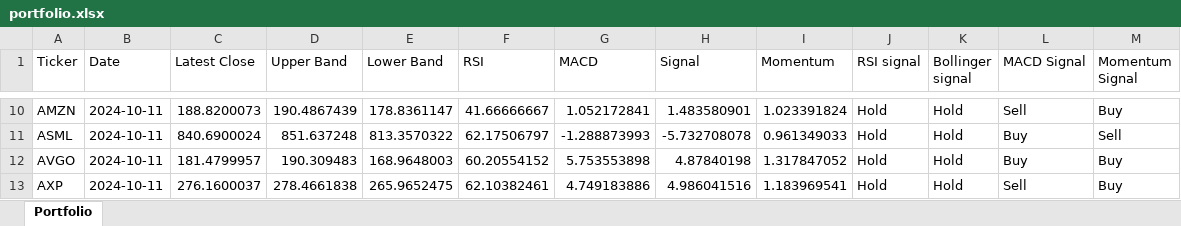
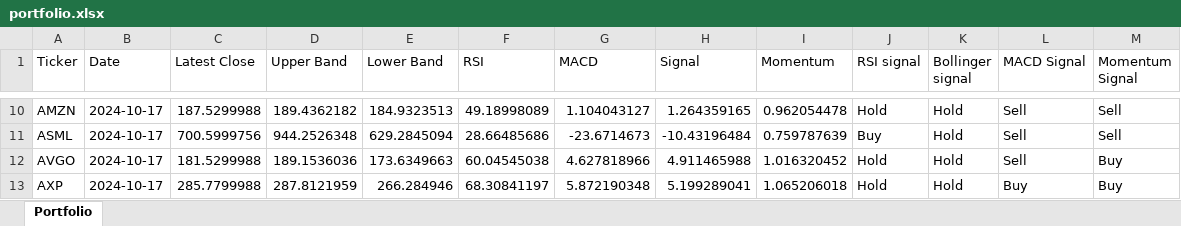
Before and after one commit to vepaan/Quantitative-Momentum-Strategy, an Excel workbook: portfolios/portfolio.xlsx, sheet Portfolio, drawn as a sheet; only a part is shown, gaps mark what is left out; values as stored, in another font and other column widths than the file's, no cell formats; the diff covers the shown part only; the diff names each change by its address in the sheet, - before the commit and + after, or states it on an @@ line.

```diff
--- a/portfolios/portfolio.xlsx (sheet Portfolio)
+++ b/portfolios/portfolio.xlsx (sheet Portfolio)
-B10:B13 (Date): 2024-10-11
+B10:B13 (Date): 2024-10-17
-C10 (Latest Close): 188.8200073
+C10 (Latest Close): 187.5299988
-D10 (Upper Band): 190.4867439
+D10 (Upper Band): 189.4362182
-E10 (Lower Band): 178.8361147
+E10 (Lower Band): 184.9323513
-F10 (RSI): 41.66666667
+F10 (RSI): 49.18998089
-G10 (MACD): 1.052172841
+G10 (MACD): 1.104043127
-H10 (Signal): 1.483580901
+H10 (Signal): 1.264359165
-I10 (Momentum): 1.023391824
+I10 (Momentum): 0.962054478
-M10 (Momentum Signal): Buy
+M10 (Momentum Signal): Sell
-C11 (Latest Close): 840.6900024
+C11 (Latest Close): 700.5999756
-D11 (Upper Band): 851.637248
+D11 (Upper Band): 944.2526348
-E11 (Lower Band): 813.3570322
+E11 (Lower Band): 629.2845094
-F11 (RSI): 62.17506797
+F11 (RSI): 28.66485686
-G11 (MACD): -1.288873993
+G11 (MACD): -23.6714673
-H11 (Signal): -5.732708078
+H11 (Signal): -10.43196484
-I11 (Momentum): 0.961349033
+I11 (Momentum): 0.759787639
-J11 (RSI signal): Hold
+J11 (RSI signal): Buy
-L11:L12 (MACD Signal): Buy
+L11:L12 (MACD Signal): Sell
-C12 (Latest Close): 181.4799957
+C12 (Latest Close): 181.5299988
-D12 (Upper Band): 190.309483
+D12 (Upper Band): 189.1536036
-E12 (Lower Band): 168.9648003
+E12 (Lower Band): 173.6349663
-F12 (RSI): 60.20554152
+F12 (RSI): 60.04545038
-G12 (MACD): 5.753553898
+G12 (MACD): 4.627818966
-H12 (Signal): 4.87840198
+H12 (Signal): 4.911465988
-I12 (Momentum): 1.317847052
+I12 (Momentum): 1.016320452
-C13 (Latest Close): 276.1600037
+C13 (Latest Close): 285.7799988
-D13 (Upper Band): 278.4661838
+D13 (Upper Band): 287.8121959
-E13 (Lower Band): 265.9652475
+E13 (Lower Band): 266.284946
-F13 (RSI): 62.10382461
+F13 (RSI): 68.30841197
-G13 (MACD): 4.749183886
+G13 (MACD): 5.872190348
-H13 (Signal): 4.986041516
+H13 (Signal): 5.199289041
-I13 (Momentum): 1.183969541
+I13 (Momentum): 1.065206018
-L13 (MACD Signal): Sell
+L13 (MACD Signal): Buy
```
Also changed, not shown: 843 edited cells elsewhere in this sheet, cell formats, 4 other files.
